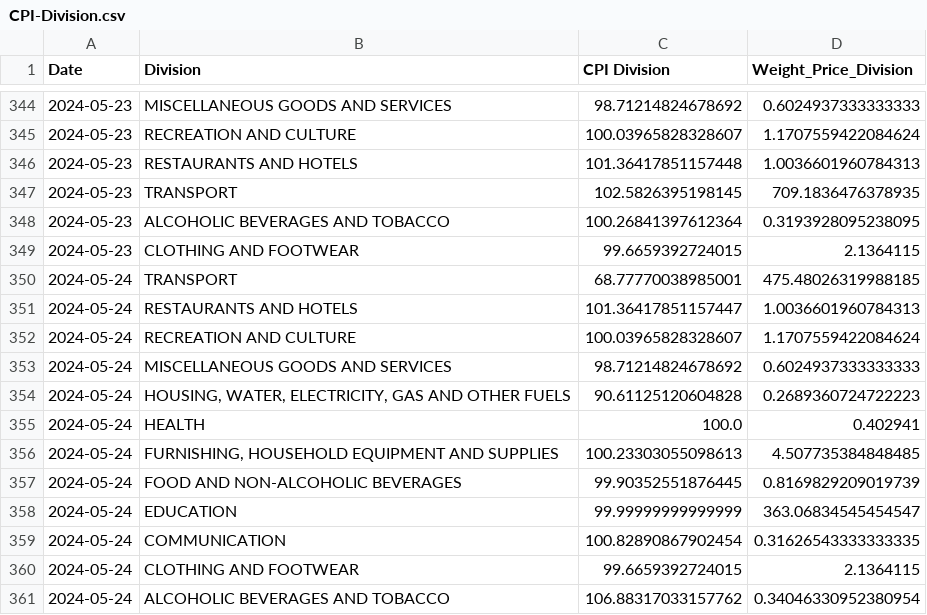
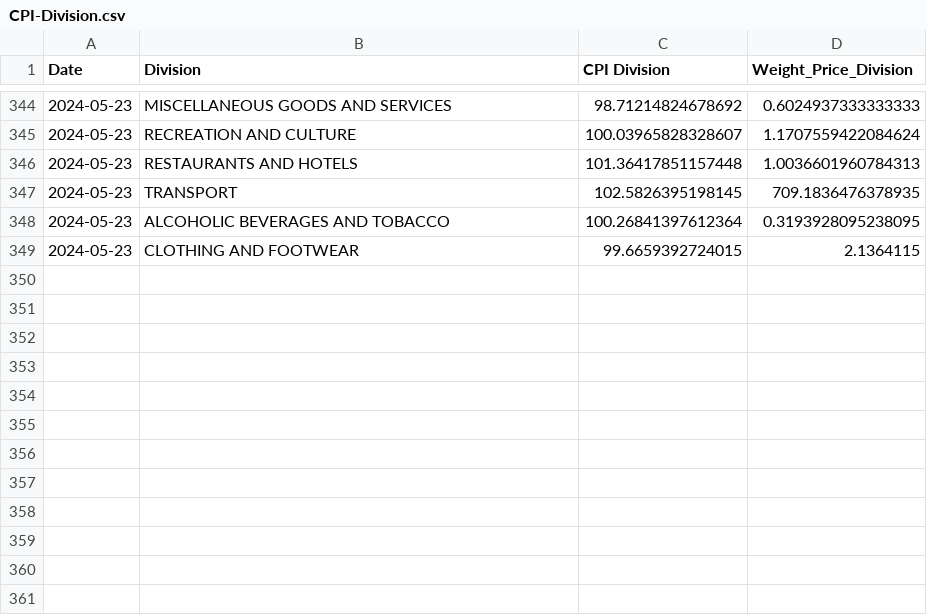
Before and after one commit to kvitalis/CyBPP, a CSV file: Results/CPI-Division.csv, drawn as a sheet; only a part is shown, gaps mark what is left out; the diff names each change by its address in the sheet, - before the commit and + after, or states it on an @@ line.

Commit message:
Update CPI-Division.csv

```diff
--- a/Results/CPI-Division.csv
+++ b/Results/CPI-Division.csv
-row 350: 2024-05-24 | TRANSPORT | 68.77770038985001 | 475.48026319988185
-row 351: 2024-05-24 | RESTAURANTS AND HOTELS | 101.36417851157447 | 1.0036601960784313
-row 352: 2024-05-24 | RECREATION AND CULTURE | 100.03965828328607 | 1.1707559422084624
-row 353: 2024-05-24 | MISCELLANEOUS GOODS AND SERVICES | 98.71214824678692 | 0.6024937333333333
-row 354: 2024-05-24 | HOUSING, WATER, ELECTRICITY, GAS AND OTHER FUELS | 90.61125120604828 | 0.2689360724722223
-row 355: 2024-05-24 | HEALTH | 100.0 | 0.402941
-row 356: 2024-05-24 | FURNISHING, HOUSEHOLD EQUIPMENT AND SUPPLIES | 100.23303055098613 | 4.507735384848485
-row 357: 2024-05-24 | FOOD AND NON-ALCOHOLIC BEVERAGES | 99.90352551876445 | 0.8169829209019739
-row 358: 2024-05-24 | EDUCATION | 99.99999999999999 | 363.06834545454547
-row 359: 2024-05-24 | COMMUNICATION | 100.82890867902454 | 0.31626543333333335
-row 360: 2024-05-24 | CLOTHING AND FOOTWEAR | 99.6659392724015 | 2.1364115
-row 361: 2024-05-24 | ALCOHOLIC BEVERAGES AND TOBACCO | 106.88317033157762 | 0.34046330952380954
```
